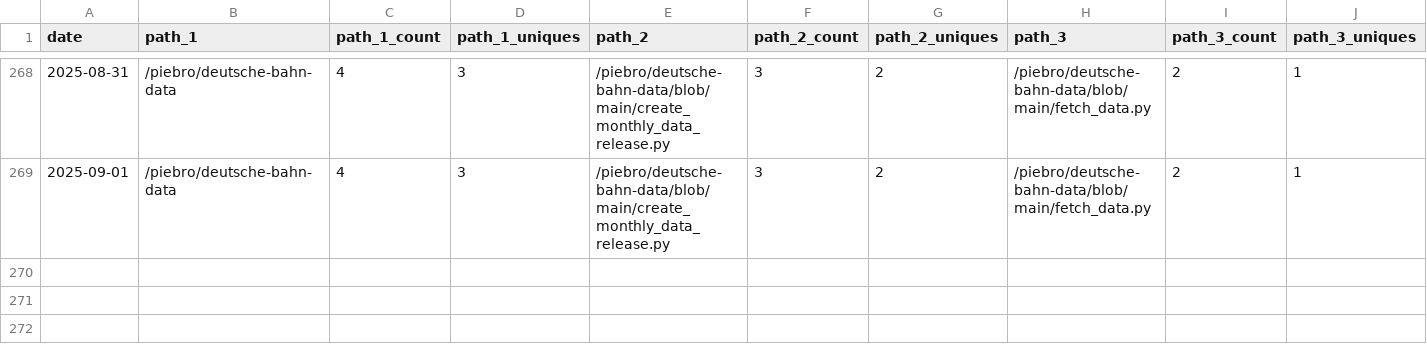
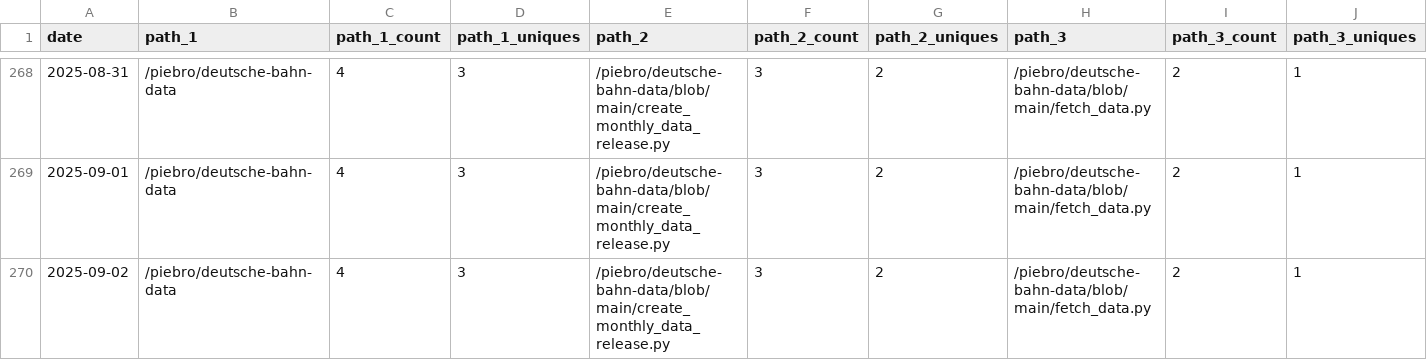
Before and after one commit to piebro/github-repo-traffic-stats, a CSV file: data/github_paths/deutsche-bahn-data.csv, drawn as a sheet; only a part is shown, gaps mark what is left out; rows hold the shown columns only; the diff names each change by its address in the sheet, - before the commit and + after, or states it on an @@ line.

Commit message:
data update

```diff
--- a/data/github_paths/deutsche-bahn-data.csv
+++ b/data/github_paths/deutsche-bahn-data.csv
+row 270: 2025-09-02 | /piebro/deutsche-bahn-data | 4 | 3 | /piebro/deutsche-bahn-data/blob/main/create_monthly_data_release.py | 3 | 2 | /piebro/deutsche-bahn-data/blob/main/fetch_data.py | 2 | 1
```
Also changed, not shown: data/github_paths/echo-mcp-server-for-testing.csv, data/github_paths/factorio-blueprint-visualizer.csv, 32 other files.
